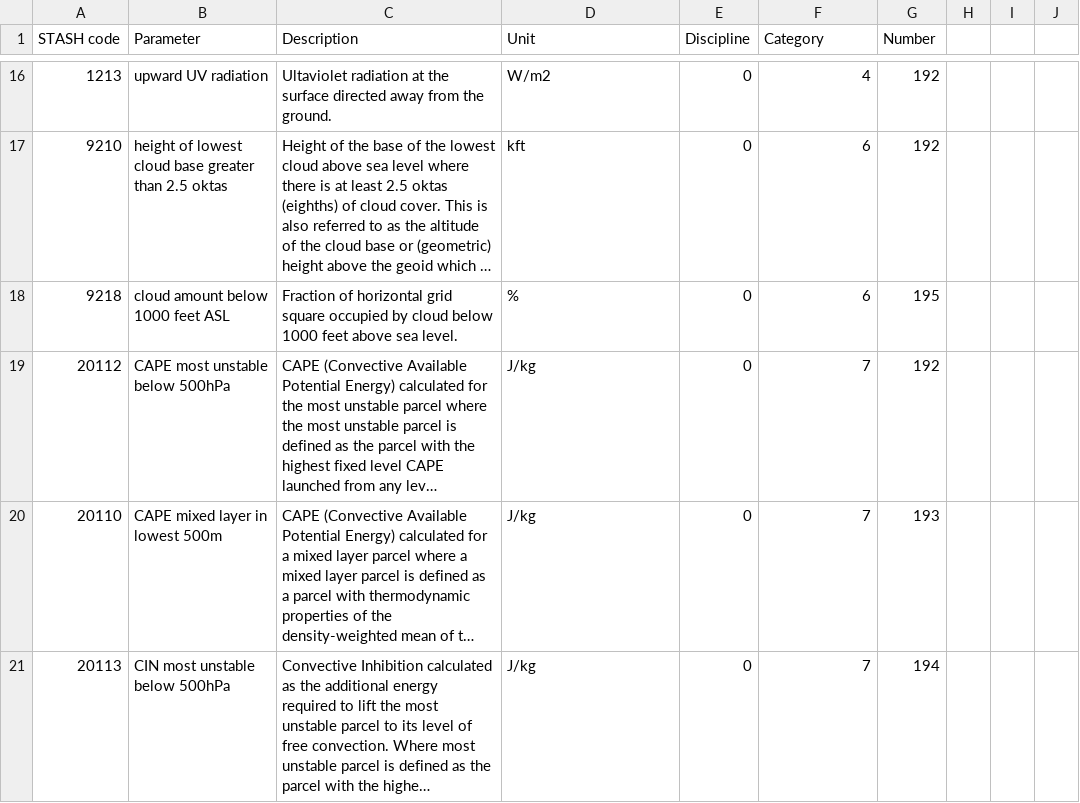
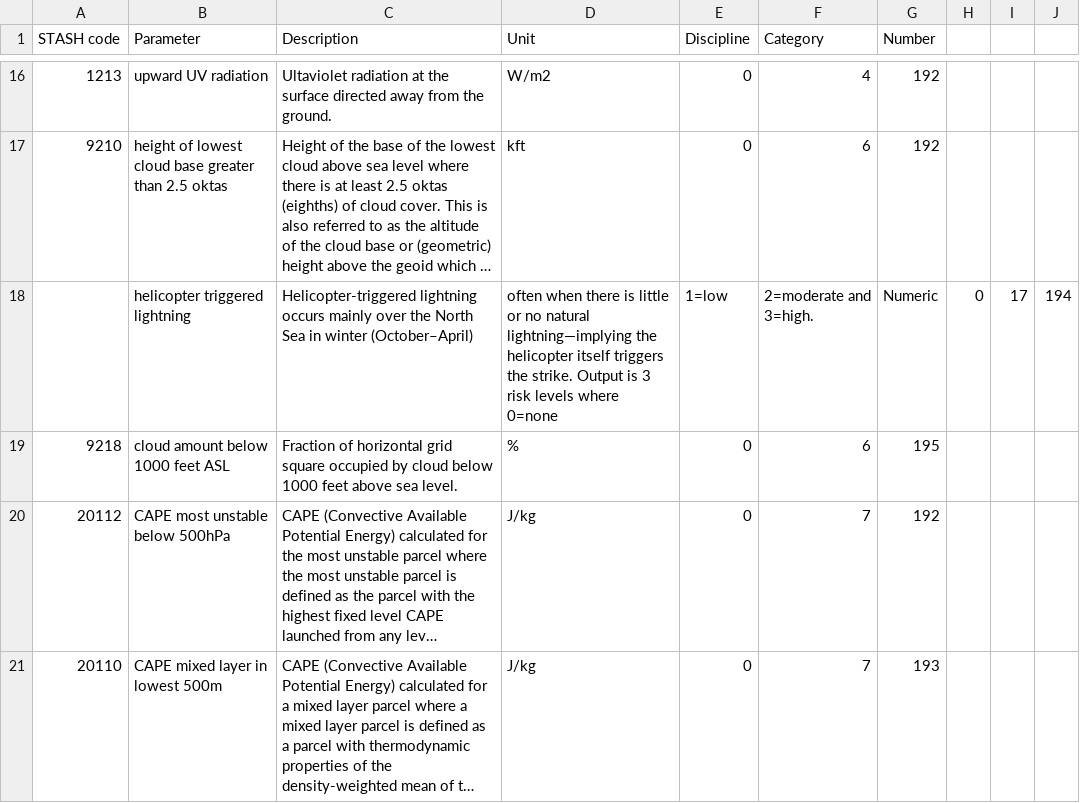
Before and after one commit to MetOffice/localTables-GRIB-BUFR, a CSV file: grib/grib2/GRIB2ParameterLocalTable.csv, drawn as a sheet; only a part is shown, gaps mark what is left out; the shorter side is filled out with more unchanged rows; long unchanged cells end in …; the diff names each change by its address in the sheet, - before the commit and + after, or states it on an @@ line.

Commit message:
Update GRIB2ParameterLocalTable.csv

```diff
--- a/grib/grib2/GRIB2ParameterLocalTable.csv
+++ b/grib/grib2/GRIB2ParameterLocalTable.csv
+row 18:  | helicopter triggered lightning | Helicopter-triggered lightning occurs mainly over the North Sea in winter (October–April) | often when there is little or no natural lightning—implying the helicopter itself triggers the strike. Output is 3 risk levels where 0=none | 1=low | 2=moderate and 3=high. | Numeric | 0 | 17 | 194
```
